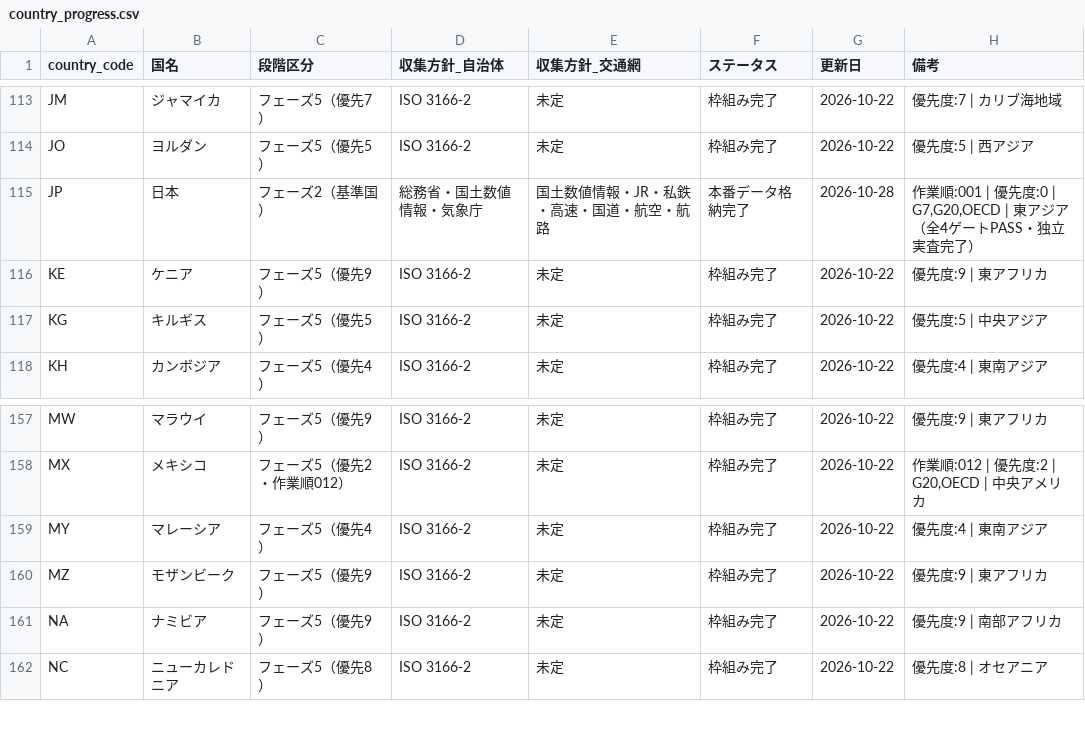
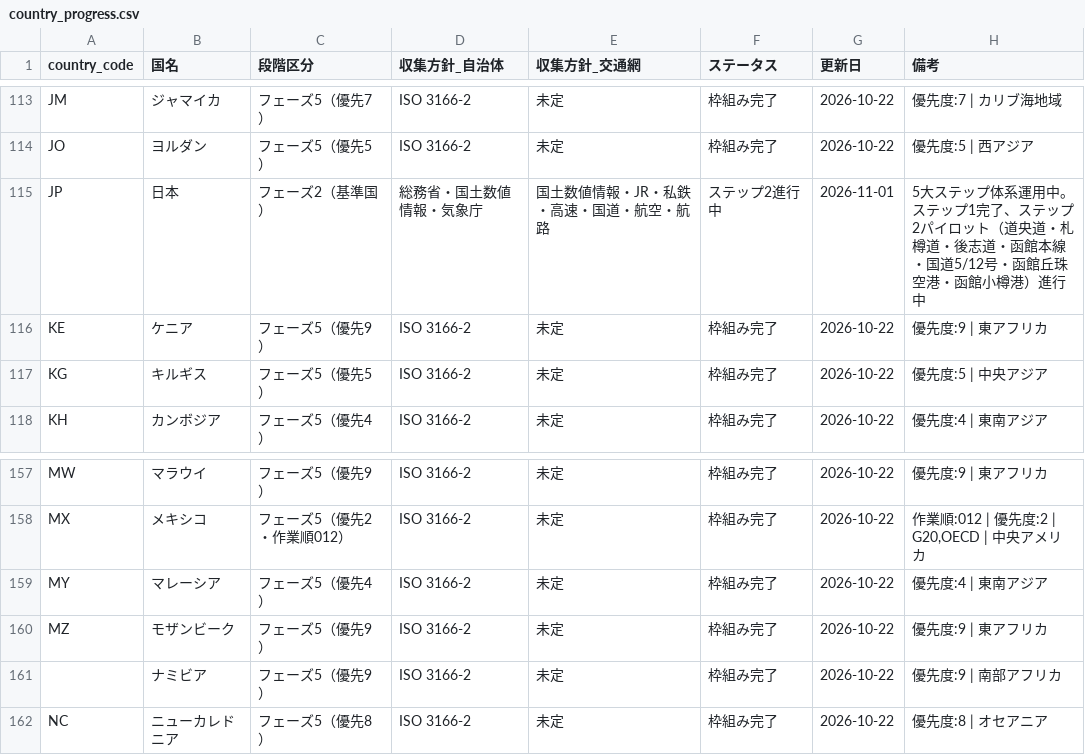
Before and after one commit to sasamichi/PJT_Main, a CSV file: data/master/country_progress.csv, drawn as a sheet; only a part is shown, gaps mark what is left out.

```diff
--- a/data/master/country_progress.csv
+++ b/data/master/country_progress.csv
@@ -114,3 +114,3 @@ JM,ジャマイカ,フェーズ5（優先7）,ISO 3166-2,未定,枠組み完了,
 JO,ヨルダン,フェーズ5（優先5）,ISO 3166-2,未定,枠組み完了,2026-10-22,優先度:5 | 西アジア
-JP,日本,フェーズ2（基準国）,総務省・国土数値情報・気象庁,国土数値情報・JR・私鉄・高速・国道・航空・航路,本番データ格納完了,2026-10-28,"作業順:001 | 優先度:0 | G7,G20,OECD | 東アジア（全4ゲートPASS・独立実査完了）"
+JP,日本,フェーズ2（基準国）,総務省・国土数値情報・気象庁,国土数値情報・JR・私鉄・高速・国道・航空・航路,ステップ2進行中,2026-11-01,5大ステップ体系運用中。ステップ1完了、ステップ2パイロット（道央道・札樽道・後志道・函館本線・国道5/12号・函館丘珠空港・函館小樽港）進行中
 KE,ケニア,フェーズ5（優先9）,ISO 3166-2,未定,枠組み完了,2026-10-22,優先度:9 | 東アフリカ
@@ -160,3 +160,3 @@ MY,マレーシア,フェーズ5（優先4）,ISO 3166-2,未定,枠組み完了,
 MZ,モザンビーク,フェーズ5（優先9）,ISO 3166-2,未定,枠組み完了,2026-10-22,優先度:9 | 東アフリカ
-NA,ナミビア,フェーズ5（優先9）,ISO 3166-2,未定,枠組み完了,2026-10-22,優先度:9 | 南部アフリカ
+,ナミビア,フェーズ5（優先9）,ISO 3166-2,未定,枠組み完了,2026-10-22,優先度:9 | 南部アフリカ
 NC,ニューカレドニア,フェーズ5（優先8）,ISO 3166-2,未定,枠組み完了,2026-10-22,優先度:8 | オセアニア
```
Also changed, not shown: data/master/municipalities.csv, 16 other files.
